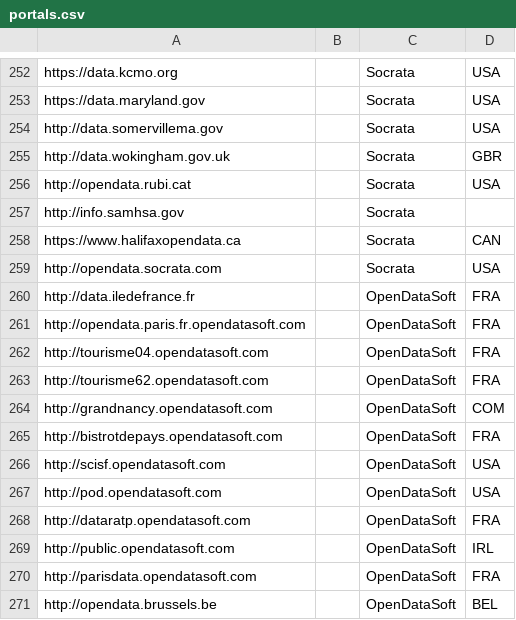
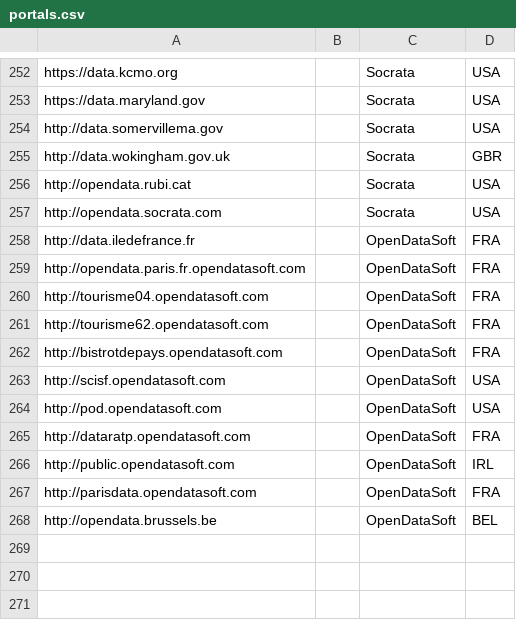
Before and after one commit to ADEQUATeDQ/portalmonitor, a CSV file: odpw/resources/portals.csv, drawn as a sheet; only a part is shown, gaps mark what is left out; the diff names each change by its address in the sheet, - before the commit and + after, or states it on an @@ line.

```diff
--- a/odpw/resources/portals.csv
+++ b/odpw/resources/portals.csv
-row 257: http://info.samhsa.gov |  | Socrata
-row 258: https://www.halifaxopendata.ca |  | Socrata | CAN
-row 264: http://grandnancy.opendatasoft.com |  | OpenDataSoft | COM
```
Also changed, not shown: 3 other files.
